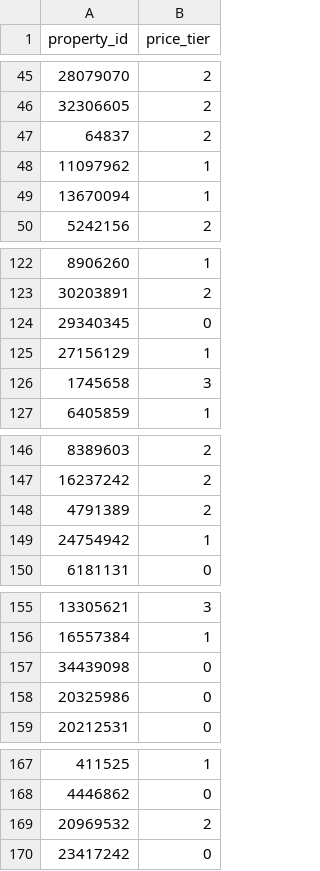
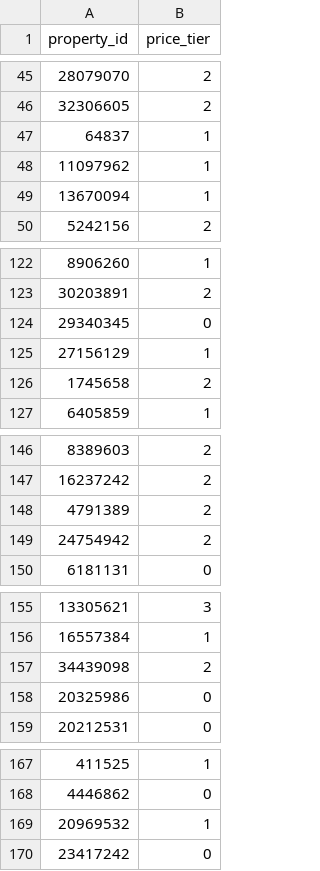
Before and after one commit to moonfriend/minicomp_II_DSR, a CSV file: outputs/predictions_xgb.csv, drawn as a sheet; only a part is shown, gaps mark what is left out; the diff covers the shown part only.

```diff
--- a/outputs/predictions_xgb.csv
+++ b/outputs/predictions_xgb.csv
@@ -46,3 +46,3 @@ property_id,price_tier
 32306605,2
-64837,2
+64837,1
 11097962,1
@@ -125,3 +125,3 @@ property_id,price_tier
 27156129,1
-1745658,3
+1745658,2
 6405859,1
@@ -148,3 +148,3 @@ property_id,price_tier
 4791389,2
-24754942,1
+24754942,2
 6181131,0
@@ -156,3 +156,3 @@ property_id,price_tier
 16557384,1
-34439098,0
+34439098,2
 20325986,0
@@ -168,3 +168,3 @@ property_id,price_tier
 4446862,0
-20969532,2
+20969532,1
 23417242,0
```
Also changed, not shown: 19 edited cells elsewhere in this file, 2 other files.
